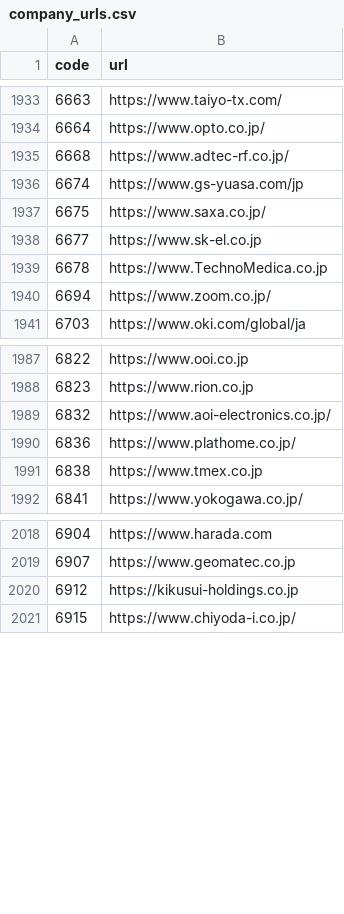
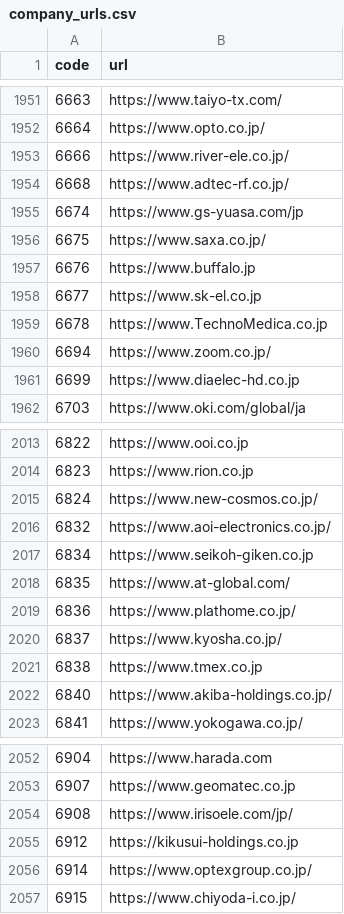
Before and after one commit to vix96343-source/kessan-hantei, a CSV file: data/company_urls.csv, drawn as a sheet; only a part is shown, gaps mark what is left out; the diff covers the shown part only.

```diff
--- a/data/company_urls.csv
+++ b/data/company_urls.csv
@@ -1934,2 +1952,3 @@ code,url
 6664,https://www.opto.co.jp/
+6666,https://www.river-ele.co.jp/
 6668,https://www.adtec-rf.co.jp/
@@ -1937,2 +1956,3 @@ code,url
 6675,https://www.saxa.co.jp/
+6676,https://www.buffalo.jp
 6677,https://www.sk-el.co.jp
@@ -1940,2 +1960,3 @@ code,url
 6694,https://www.zoom.co.jp/
+6699,https://www.diaelec-hd.co.jp
 6703,https://www.oki.com/global/ja
@@ -1988,5 +2014,10 @@ code,url
 6823,https://www.rion.co.jp
+6824,https://www.new-cosmos.co.jp/
 6832,https://www.aoi-electronics.co.jp/
+6834,https://www.seikoh-giken.co.jp
+6835,https://www.at-global.com/
 6836,https://www.plathome.co.jp/
+6837,https://www.kyosha.co.jp/
 6838,https://www.tmex.co.jp
+6840,https://www.akiba-holdings.co.jp/
 6841,https://www.yokogawa.co.jp/
@@ -2019,3 +2053,5 @@ code,url
 6907,https://www.geomatec.co.jp
+6908,https://www.irisoele.com/jp/
 6912,https://kikusui-holdings.co.jp
+6914,https://www.optexgroup.co.jp/
 6915,https://www.chiyoda-i.co.jp/
```
Also changed, not shown: 37 added rows elsewhere in this file, data/ir_times.csv, 4 other files.
